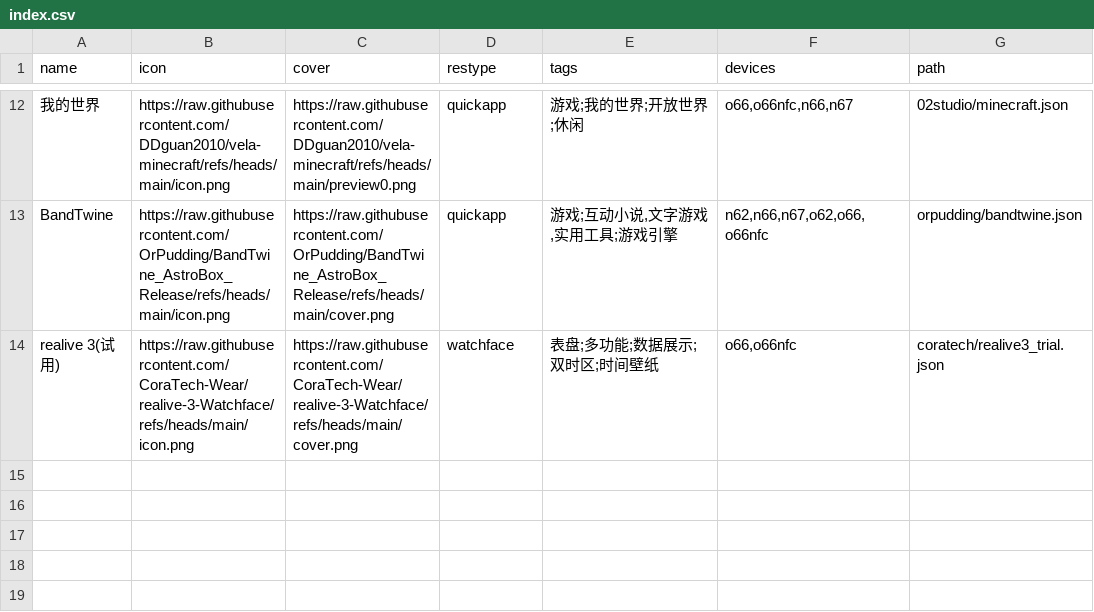
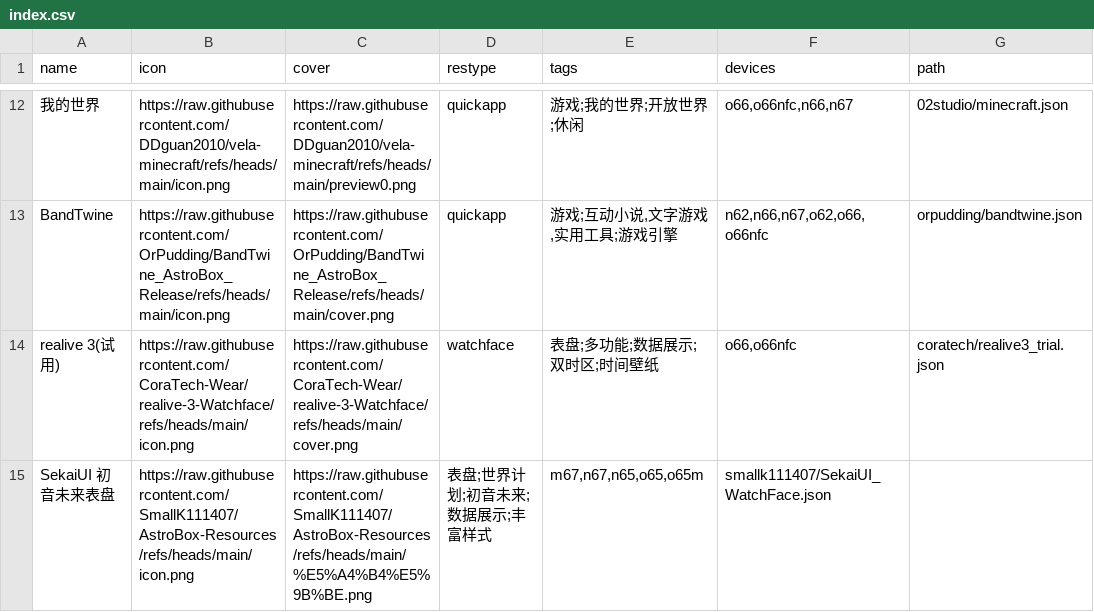
Before and after one commit to Ziyimiao5054/AstroBox-Repo, a CSV file: index.csv, drawn as a sheet; only a part is shown, gaps mark what is left out.

Commit message:
新增 SekaiUI初音未来表盘

```diff
--- a/index.csv
+++ b/index.csv
@@ -14 +14,2 @@ BandTwine,https://raw.githubusercontent.com/OrPudding/BandTwine_AstroBox_Release
 realive 3(试用),https://raw.githubusercontent.com/CoraTech-Wear/realive-3-Watchface/refs/heads/main/icon.png,https://raw.githubusercontent.com/CoraTech-Wear/realive-3-Watchface/refs/heads/main/cover.png,watchface,"表盘;多功能;数据展示;双时区;时间壁纸","o66,o66nfc",coratech/realive3_trial.json
+SekaiUI 初音未来表盘,https://raw.githubusercontent.com/SmallK111407/AstroBox-Resources/refs/heads/main/icon.png,https://raw.githubusercontent.com/SmallK111407/AstroBox-Resources/refs/heads/main/%E5%A4%B4%E5%9B%BE.png,"表盘;世界计划;初音未来;数据展示;丰富样式","m67,n67,n65,o65,o65m",smallk111407/SekaiUI_WatchFace.json
```
Also changed, not shown: 1 other file.
